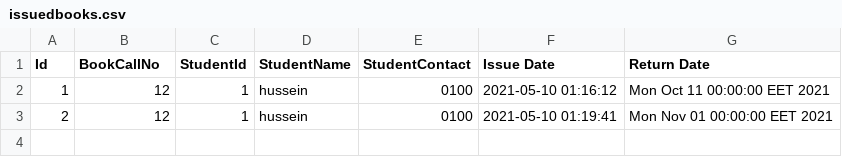
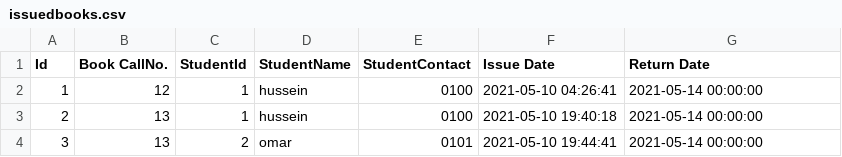
Before and after one commit to Hussein-Mourad/library-system-java, a CSV file: database/issuedbooks.csv, drawn as a sheet.

Commit message:
Added more validation in issue books

```diff
--- a/database/issuedbooks.csv
+++ b/database/issuedbooks.csv
@@ -1,3 +1,4 @@
-Id,BookCallNo,StudentId,StudentName,StudentContact,Issue Date,Return Date
-1,12,1,hussein,0100,2021-05-10 01:16:12,Mon Oct 11 00:00:00 EET 2021
-2,12,1,hussein,0100,2021-05-10 01:19:41,Mon Nov 01 00:00:00 EET 2021
+Id,Book CallNo.,StudentId,StudentName,StudentContact,Issue Date,Return Date
+1,12,1,hussein,0100,2021-05-10 04:26:41,2021-05-14 00:00:00
+2,13,1,hussein,0100,2021-05-10 19:40:18,2021-05-14 00:00:00
+3,13,2,omar,0101,2021-05-10 19:44:41,2021-05-14 00:00:00
```
Also changed, not shown: 24 other files.
